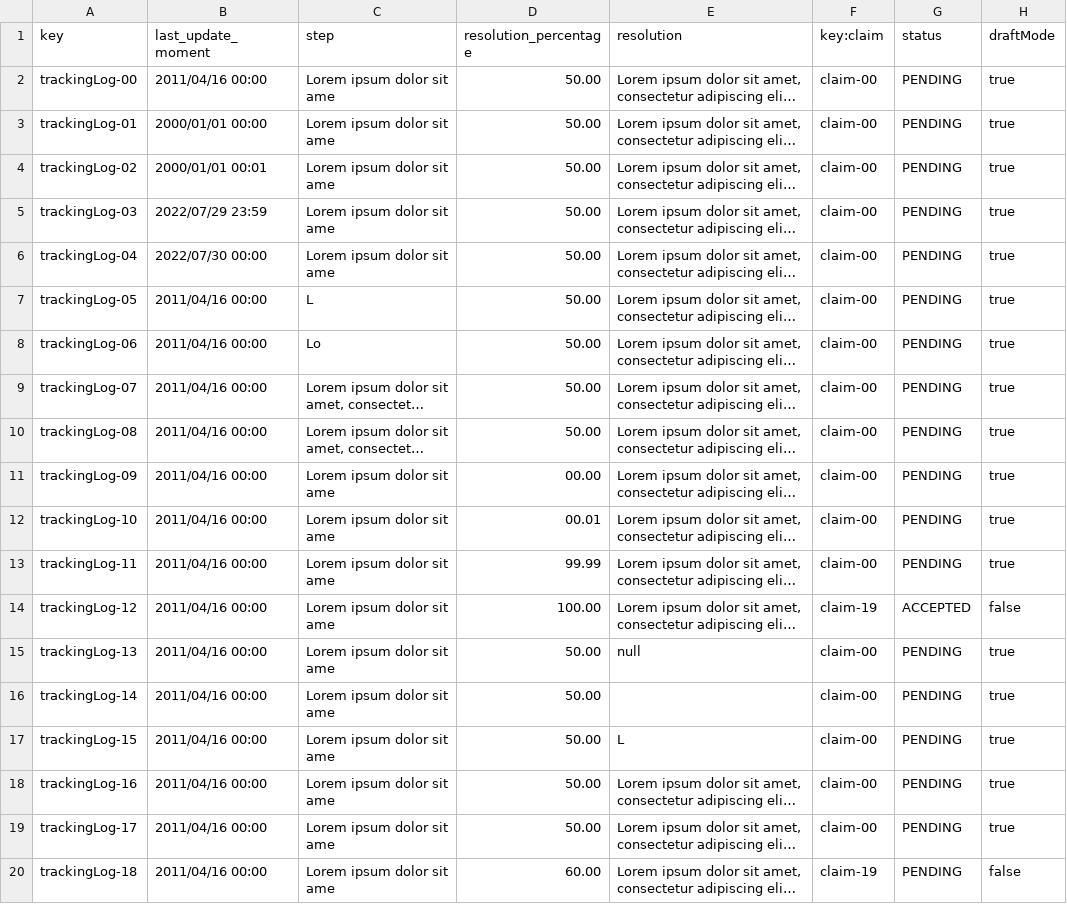
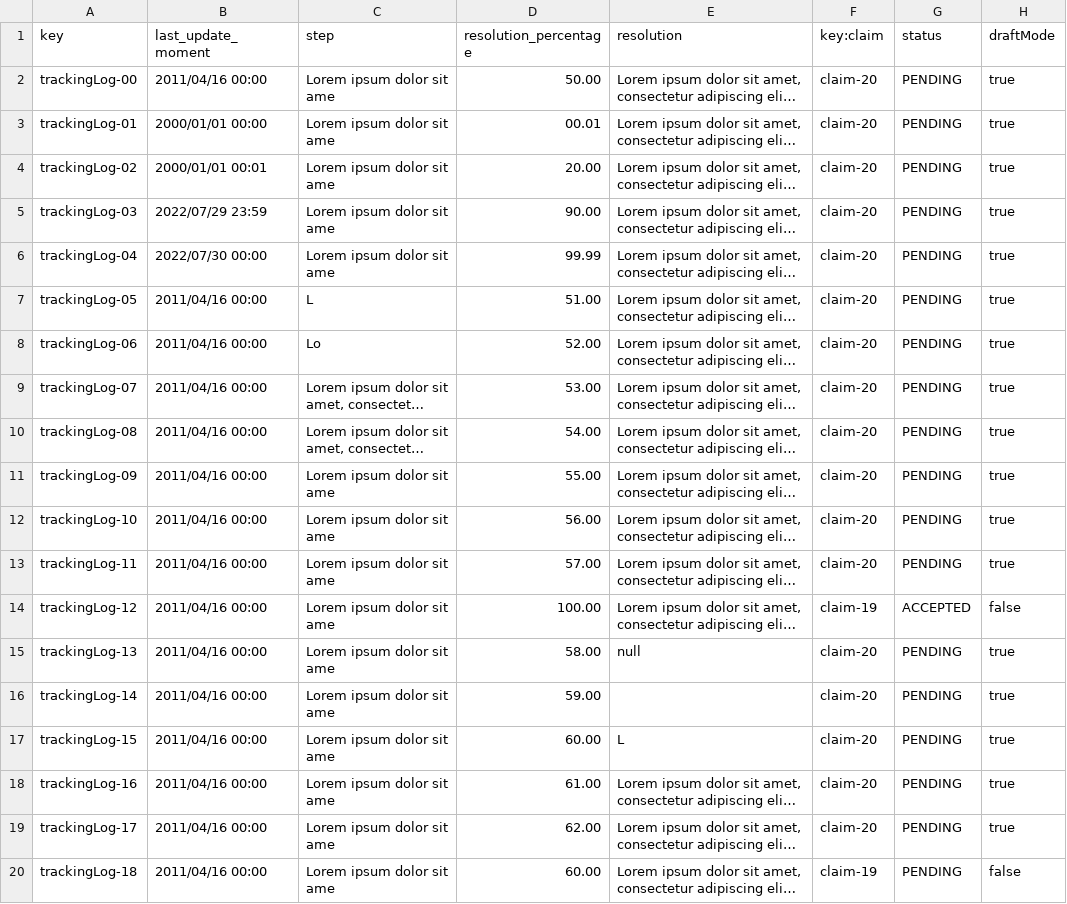
Before and after one commit to Cristinafernandezchica/Acme-ANS, a CSV file: src/main/resources/WEB-INF/data/sample/trackingLog.csv, drawn as a sheet; long unchanged cells end in …; the diff names each change by its address in the sheet, - before the commit and + after, or states it on an @@ line.

```diff
--- a/src/main/resources/WEB-INF/data/sample/trackingLog.csv
+++ b/src/main/resources/WEB-INF/data/sample/trackingLog.csv
-F2:F13 (key:claim): claim-00
+F2:F13 (key:claim): claim-20
-D3 (resolution_percentage): 50.00
+D3 (resolution_percentage): 00.01
-D4 (resolution_percentage): 50.00
+D4 (resolution_percentage): 20.00
-D5 (resolution_percentage): 50.00
+D5 (resolution_percentage): 90.00
-D6 (resolution_percentage): 50.00
+D6 (resolution_percentage): 99.99
-D7 (resolution_percentage): 50.00
+D7 (resolution_percentage): 51.00
-D8 (resolution_percentage): 50.00
+D8 (resolution_percentage): 52.00
-D9 (resolution_percentage): 50.00
+D9 (resolution_percentage): 53.00
-D10 (resolution_percentage): 50.00
+D10 (resolution_percentage): 54.00
-D11 (resolution_percentage): 00.00
+D11 (resolution_percentage): 55.00
-D12 (resolution_percentage): 00.01
+D12 (resolution_percentage): 56.00
-D13 (resolution_percentage): 99.99
+D13 (resolution_percentage): 57.00
-D15 (resolution_percentage): 50.00
+D15 (resolution_percentage): 58.00
-F15:F19 (key:claim): claim-00
+F15:F19 (key:claim): claim-20
-D16 (resolution_percentage): 50.00
+D16 (resolution_percentage): 59.00
-D17 (resolution_percentage): 50.00
+D17 (resolution_percentage): 60.00
-D18 (resolution_percentage): 50.00
+D18 (resolution_percentage): 61.00
-D19 (resolution_percentage): 50.00
+D19 (resolution_percentage): 62.00
```
Also changed, not shown: src/main/resources/WEB-INF/data/sample/claim.csv, 8 other files.
